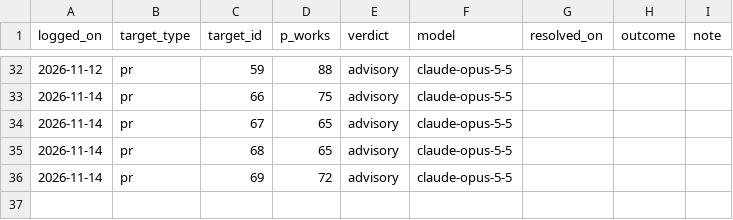
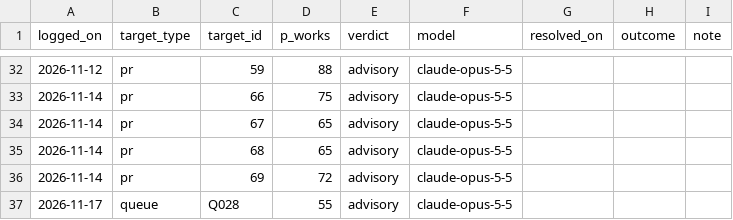
Before and after one commit to EthanC100/em-macro, a CSV file: results/opposition/calibration.csv, drawn as a sheet; only a part is shown, gaps mark what is left out; the diff names each change by its address in the sheet, - before the commit and + after, or states it on an @@ line.

```diff
--- a/results/opposition/calibration.csv
+++ b/results/opposition/calibration.csv
+row 37: 2026-11-17 | queue | Q028 | 55 | advisory | claude-opus-5-5
```
Also changed, not shown: 1 other file.
